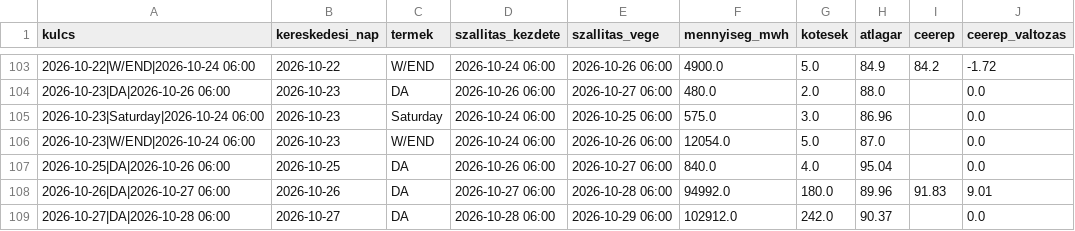
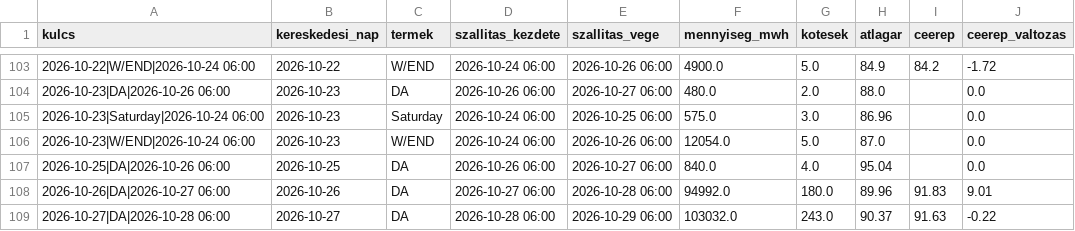
Before and after one commit to lostenergy/energiaar-figyelo, a CSV file: data/gaz_masnapi.csv, drawn as a sheet; only a part is shown, gaps mark what is left out.

Commit message:
Adatfrissítés 2026-10-28 08:57

```diff
--- a/data/gaz_masnapi.csv
+++ b/data/gaz_masnapi.csv
@@ -108,2 +108,2 @@ kulcs,kereskedesi_nap,termek,szallitas_kezdete,szallitas_vege,mennyiseg_mwh,kote
 2026-10-26|DA|2026-10-27 06:00,2026-10-26,DA,2026-10-27 06:00,2026-10-28 06:00,94992.0,180.0,89.96,91.83,9.01
-2026-10-27|DA|2026-10-28 06:00,2026-10-27,DA,2026-10-28 06:00,2026-10-29 06:00,102912.0,242.0,90.37,,0.0
+2026-10-27|DA|2026-10-28 06:00,2026-10-27,DA,2026-10-28 06:00,2026-10-29 06:00,103032.0,243.0,90.37,91.63,-0.22
```
